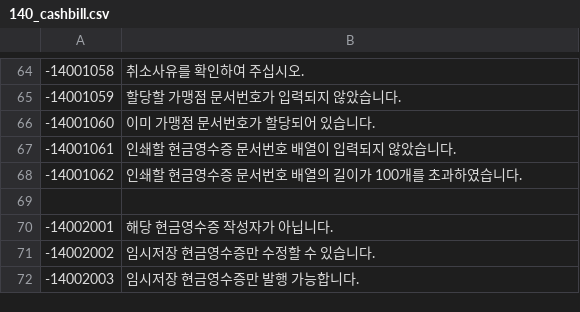
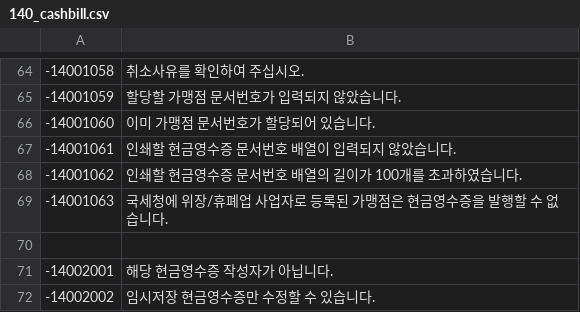
Before and after one commit to linkhub-sdk/popbill.exception, a CSV file: 140_cashbill.csv, drawn as a sheet; only a part is shown, gaps mark what is left out; the shorter side is filled out with more unchanged rows; the diff names each change by its address in the sheet, - before the commit and + after, or states it on an @@ line.

Commit message:
Update 140_cashbill.csv

```diff
--- a/140_cashbill.csv
+++ b/140_cashbill.csv
+row 69: -14001063 | 국세청에 위장/휴폐업 사업자로 등록된 가맹점은 현금영수증을 발행할 수 없습니다.
```
